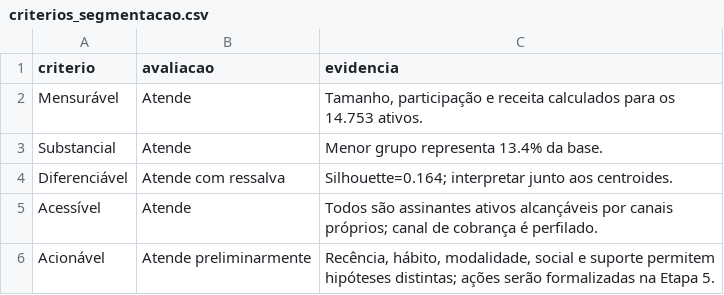
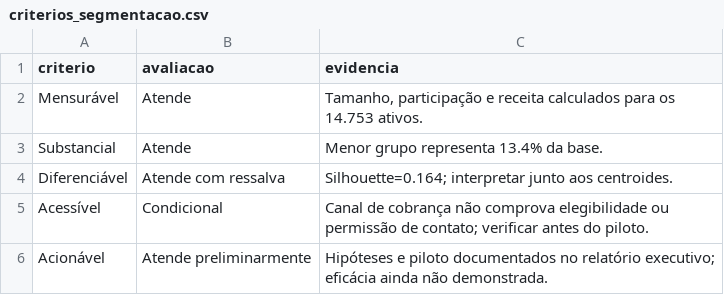
Before and after one commit to batalhasgabriele/Vitaliza, a CSV file: saidas/tabelas/criterios_segmentacao.csv, drawn as a sheet.

```diff
--- a/saidas/tabelas/criterios_segmentacao.csv
+++ b/saidas/tabelas/criterios_segmentacao.csv
@@ -4,3 +4,3 @@ Substancial,Atende,Menor grupo representa 13.4% da base.
 Diferenciável,Atende com ressalva,Silhouette=0.164; interpretar junto aos centroides.
-Acessível,Atende,Todos são assinantes ativos alcançáveis por canais próprios; canal de cobrança é perfilado.
-Acionável,Atende preliminarmente,"Recência, hábito, modalidade, social e suporte permitem hipóteses distintas; ações serão formalizadas na Etapa 5."
+Acessível,Condicional,Canal de cobrança não comprova elegibilidade ou permissão de contato; verificar antes do piloto.
+Acionável,Atende preliminarmente,Hipóteses e piloto documentados no relatório executivo; eficácia ainda não demonstrada.
```
Also changed, not shown: 22 other files.
